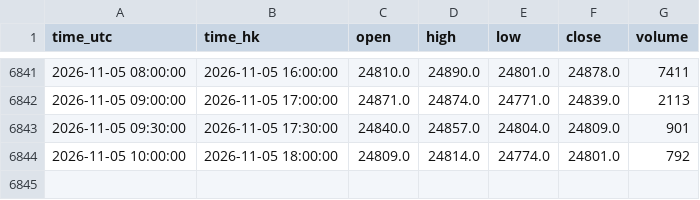
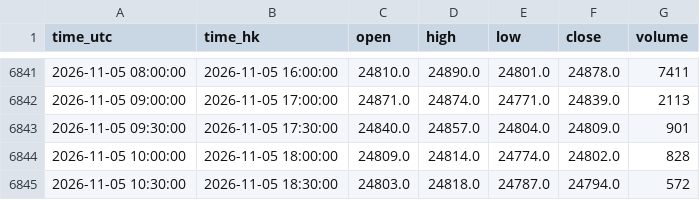
Before and after one commit to ronaldo8282/rs-us-daily, a CSV file: docs/tpo/data/HSIF_HKEX_HSI1_30m.csv, drawn as a sheet; only a part is shown, gaps mark what is left out.

Commit message:
HSIF live 30m: add 18:30 bar close 24794/vol 572 (session 2026-11-05)

```diff
--- a/docs/tpo/data/HSIF_HKEX_HSI1_30m.csv
+++ b/docs/tpo/data/HSIF_HKEX_HSI1_30m.csv
@@ -6843,2 +6843,3 @@ time_utc,time_hk,open,high,low,close,volume
 2026-11-05 09:30:00,2026-11-05 17:30:00,24840.0,24857.0,24804.0,24809.0,901
-2026-11-05 10:00:00,2026-11-05 18:00:00,24809.0,24814.0,24774.0,24801.0,792
+2026-11-05 10:00:00,2026-11-05 18:00:00,24809.0,24814.0,24774.0,24802.0,828
+2026-11-05 10:30:00,2026-11-05 18:30:00,24803.0,24818.0,24787.0,24794.0,572
```
Also changed, not shown: 1 other file.
